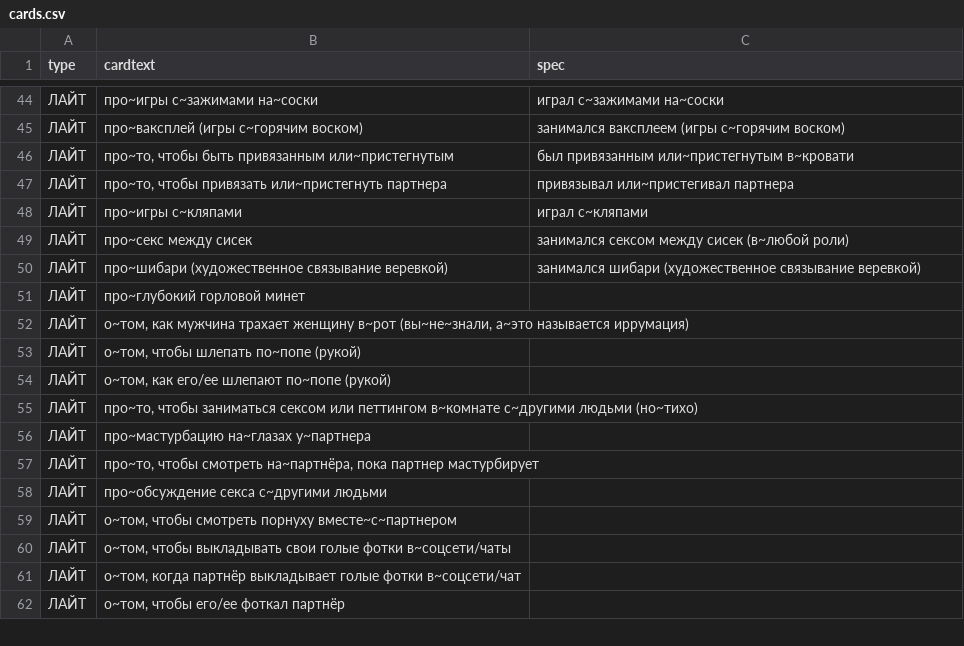
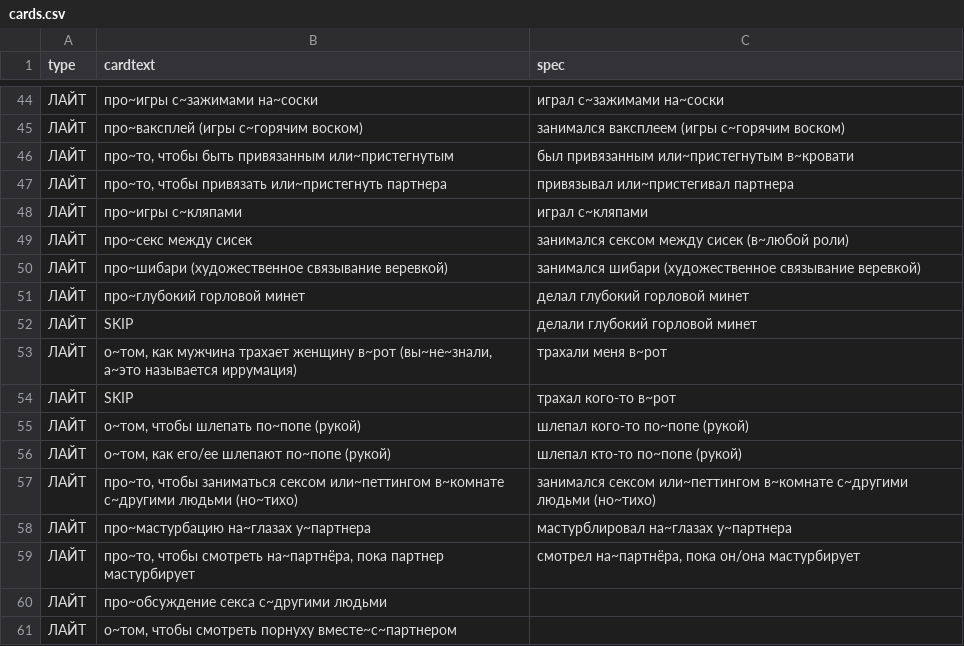
Before and after one commit to leotsarev/fevronia.leotsarev.ru, a CSV file: cards.csv, drawn as a sheet; only a part is shown, gaps mark what is left out; the shorter side is filled out with more unchanged rows.

Commit message:
карточки никогда не

```diff
--- a/cards.csv
+++ b/cards.csv
@@ -50,9 +50,11 @@ type,cardtext,spec
 ЛАЙТ,про~шибари (художественное связывание веревкой),занимался шибари (художественное связывание веревкой)
-ЛАЙТ,про~глубокий горловой минет,
-ЛАЙТ,"о~том, как мужчина трахает женщину в~рот (вы~не~знали, а~это называется иррумация)",
-ЛАЙТ,"о~том, чтобы шлепать по~попе (рукой)",
-ЛАЙТ,"о~том, как его/ее шлепают по~попе (рукой)",
-ЛАЙТ,"про~то, чтобы заниматься сексом или петтингом в~комнате с~другими людьми (но~тихо)",
-ЛАЙТ,про~мастурбацию на~глазах у~партнера,
-ЛАЙТ,"про~то, чтобы смотреть на~партнёра, пока партнер мастурбирует",
+ЛАЙТ,про~глубокий горловой минет,делал глубокий горловой минет
+ЛАЙТ,SKIP,делали глубокий горловой минет
+ЛАЙТ,"о~том, как мужчина трахает женщину в~рот (вы~не~знали, а~это называется иррумация)",трахали меня в~рот
+ЛАЙТ,SKIP,трахал кого-то в~рот
+ЛАЙТ,"о~том, чтобы шлепать по~попе (рукой)",шлепал кого-то по~попе (рукой)
+ЛАЙТ,"о~том, как его/ее шлепают по~попе (рукой)",шлепал кто-то по~попе (рукой)
+ЛАЙТ,"про~то, чтобы заниматься сексом или~петтингом в~комнате с~другими людьми (но~тихо)",занимался сексом или~петтингом в~комнате с~другими людьми (но~тихо)
+ЛАЙТ,про~мастурбацию на~глазах у~партнера,мастурблировал на~глазах у~партнера
+ЛАЙТ,"про~то, чтобы смотреть на~партнёра, пока партнер мастурбирует","смотрел на~партнёра, пока он/она мастурбирует"
 ЛАЙТ,про~обсуждение секса с~другими людьми,
```
